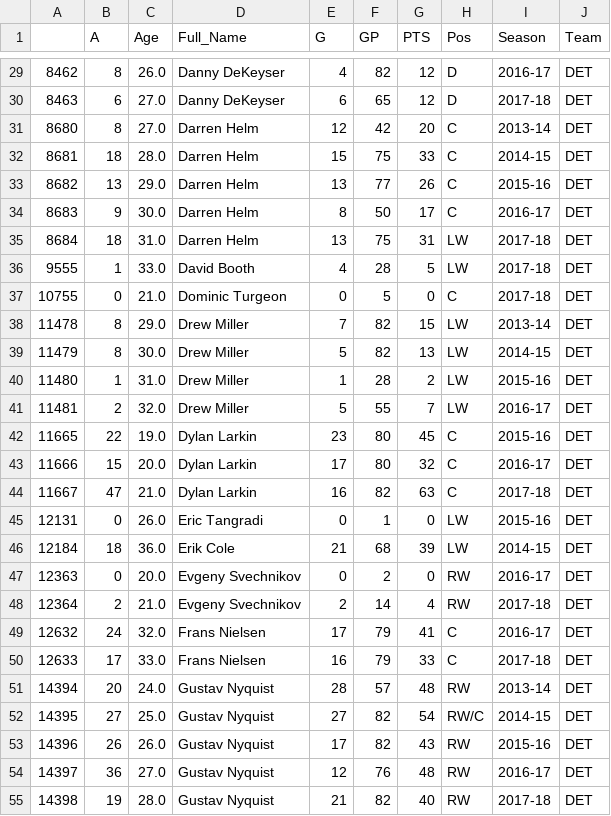
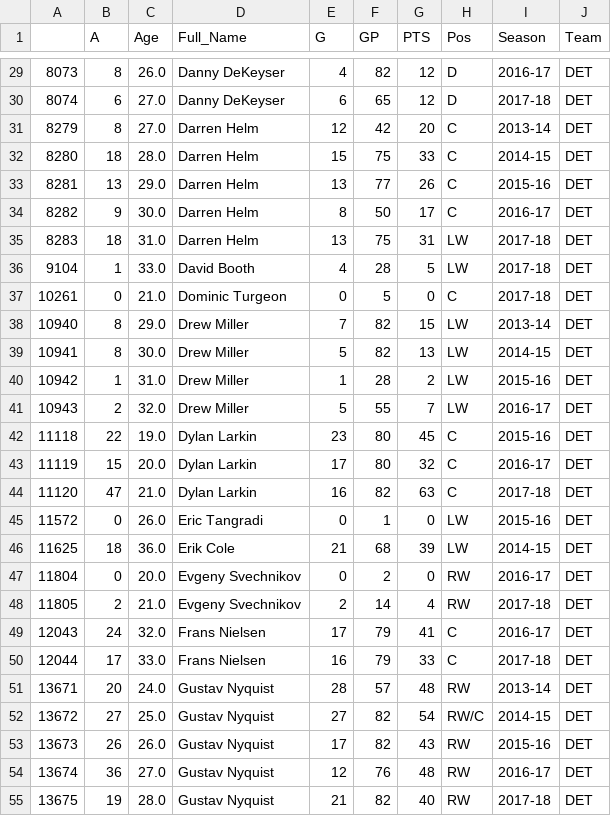
Before and after one commit to greg-smith1/hockey_rnn, a CSV file: det_prac_data.csv, drawn as a sheet; only a part is shown, gaps mark what is left out; the diff covers the shown part only.

```diff
--- a/det_prac_data.csv
+++ b/det_prac_data.csv
@@ -29,27 +29,27 @@
-8462,8,26.0,Danny DeKeyser,4,82,12,D,2016-17,DET
-8463,6,27.0,Danny DeKeyser,6,65,12,D,2017-18,DET
-8680,8,27.0,Darren Helm,12,42,20,C,2013-14,DET
-8681,18,28.0,Darren Helm,15,75,33,C,2014-15,DET
-8682,13,29.0,Darren Helm,13,77,26,C,2015-16,DET
-8683,9,30.0,Darren Helm,8,50,17,C,2016-17,DET
-8684,18,31.0,Darren Helm,13,75,31,LW,2017-18,DET
-9555,1,33.0,David Booth,4,28,5,LW,2017-18,DET
-10755,0,21.0,Dominic Turgeon,0,5,0,C,2017-18,DET
-11478,8,29.0,Drew Miller,7,82,15,LW,2013-14,DET
-11479,8,30.0,Drew Miller,5,82,13,LW,2014-15,DET
-11480,1,31.0,Drew Miller,1,28,2,LW,2015-16,DET
-11481,2,32.0,Drew Miller,5,55,7,LW,2016-17,DET
-11665,22,19.0,Dylan Larkin,23,80,45,C,2015-16,DET
-11666,15,20.0,Dylan Larkin,17,80,32,C,2016-17,DET
-11667,47,21.0,Dylan Larkin,16,82,63,C,2017-18,DET
-12131,0,26.0,Eric Tangradi,0,1,0,LW,2015-16,DET
-12184,18,36.0,Erik Cole,21,68,39,LW,2014-15,DET
-12363,0,20.0,Evgeny Svechnikov,0,2,0,RW,2016-17,DET
-12364,2,21.0,Evgeny Svechnikov,2,14,4,RW,2017-18,DET
-12632,24,32.0,Frans Nielsen,17,79,41,C,2016-17,DET
-12633,17,33.0,Frans Nielsen,16,79,33,C,2017-18,DET
-14394,20,24.0,Gustav Nyquist,28,57,48,RW,2013-14,DET
-14395,27,25.0,Gustav Nyquist,27,82,54,RW/C,2014-15,DET
-14396,26,26.0,Gustav Nyquist,17,82,43,RW,2015-16,DET
-14397,36,27.0,Gustav Nyquist,12,76,48,RW,2016-17,DET
-14398,19,28.0,Gustav Nyquist,21,82,40,RW,2017-18,DET
+8073,8,26.0,Danny DeKeyser,4,82,12,D,2016-17,DET
+8074,6,27.0,Danny DeKeyser,6,65,12,D,2017-18,DET
+8279,8,27.0,Darren Helm,12,42,20,C,2013-14,DET
+8280,18,28.0,Darren Helm,15,75,33,C,2014-15,DET
+8281,13,29.0,Darren Helm,13,77,26,C,2015-16,DET
+8282,9,30.0,Darren Helm,8,50,17,C,2016-17,DET
+8283,18,31.0,Darren Helm,13,75,31,LW,2017-18,DET
+9104,1,33.0,David Booth,4,28,5,LW,2017-18,DET
+10261,0,21.0,Dominic Turgeon,0,5,0,C,2017-18,DET
+10940,8,29.0,Drew Miller,7,82,15,LW,2013-14,DET
+10941,8,30.0,Drew Miller,5,82,13,LW,2014-15,DET
+10942,1,31.0,Drew Miller,1,28,2,LW,2015-16,DET
+10943,2,32.0,Drew Miller,5,55,7,LW,2016-17,DET
+11118,22,19.0,Dylan Larkin,23,80,45,C,2015-16,DET
+11119,15,20.0,Dylan Larkin,17,80,32,C,2016-17,DET
+11120,47,21.0,Dylan Larkin,16,82,63,C,2017-18,DET
+11572,0,26.0,Eric Tangradi,0,1,0,LW,2015-16,DET
+11625,18,36.0,Erik Cole,21,68,39,LW,2014-15,DET
+11804,0,20.0,Evgeny Svechnikov,0,2,0,RW,2016-17,DET
+11805,2,21.0,Evgeny Svechnikov,2,14,4,RW,2017-18,DET
+12043,24,32.0,Frans Nielsen,17,79,41,C,2016-17,DET
+12044,17,33.0,Frans Nielsen,16,79,33,C,2017-18,DET
+13671,20,24.0,Gustav Nyquist,28,57,48,RW,2013-14,DET
+13672,27,25.0,Gustav Nyquist,27,82,54,RW/C,2014-15,DET
+13673,26,26.0,Gustav Nyquist,17,82,43,RW,2015-16,DET
+13674,36,27.0,Gustav Nyquist,12,76,48,RW,2016-17,DET
+13675,19,28.0,Gustav Nyquist,21,82,40,RW,2017-18,DET
```
Also changed, not shown: 114 edited cells elsewhere in this file.
